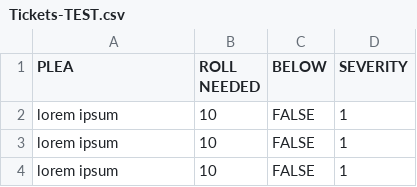
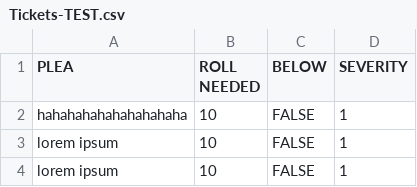
Before and after one commit to GNMoseke/GMTK-jam-2022, a CSV file: Assets/Junk/Tickets-TEST.csv, drawn as a sheet; only a part is shown.

Commit message:
feat: tie in ticket instantiation to GM

```diff
--- a/Assets/Junk/Tickets-TEST.csv
+++ b/Assets/Junk/Tickets-TEST.csv
@@ -1,3 +1,3 @@
 PLEA,ROLL NEEDED,BELOW,SEVERITY
-lorem ipsum,10,FALSE,1
+hahahahahahahahahaha,10,FALSE,1
 lorem ipsum,10,FALSE,1
```
Also changed, not shown: 3 other files.
